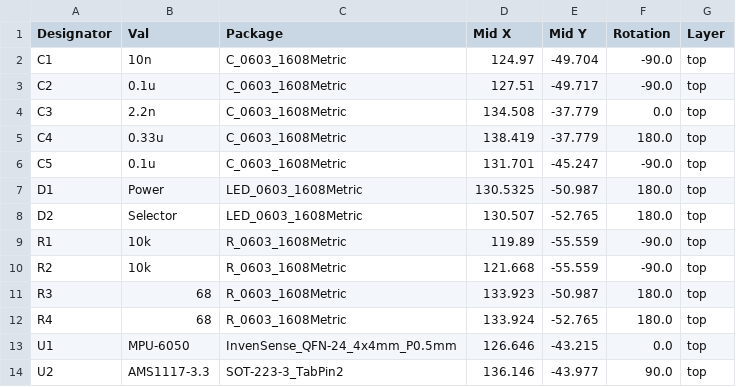
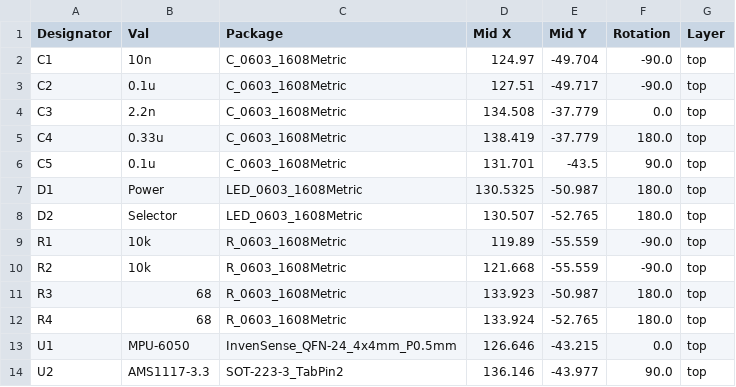
Before and after one commit to chirambaht/ActionNode, a CSV file: jlcpcb/assembly/POS-ActionPCB.csv, drawn as a sheet.

```diff
--- a/jlcpcb/assembly/POS-ActionPCB.csv
+++ b/jlcpcb/assembly/POS-ActionPCB.csv
@@ -5,3 +5,3 @@ C3,2.2n,C_0603_1608Metric,134.508,-37.779,0.0,top
 C4,0.33u,C_0603_1608Metric,138.419,-37.779,180.0,top
-C5,0.1u,C_0603_1608Metric,131.701,-45.247,-90.0,top
+C5,0.1u,C_0603_1608Metric,131.701,-43.5,90.0,top
 D1,Power,LED_0603_1608Metric,130.5325,-50.987,180.0,top
```
Also changed, not shown: jlcpcb/assembly/BOM-ActionPCB.csv, 24 other files.
